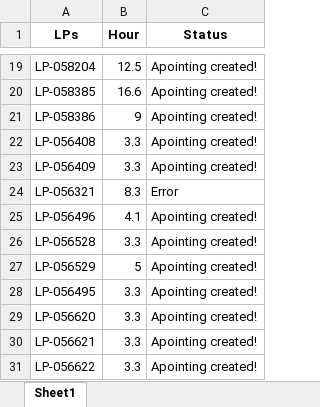
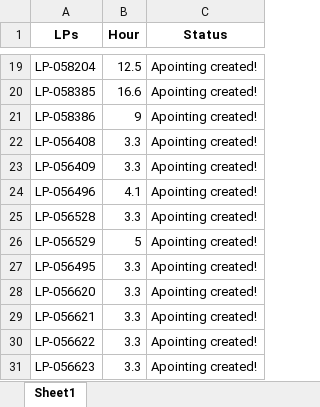
Before and after one commit to JoviOakz/PyAutomateSAP, an Excel workbook: 04 - Pointing/01 - LP's/ApontamentoRodrigo.xlsx, sheet Sheet1, drawn as a sheet; only a part is shown, gaps mark what is left out; the shorter side is filled out with more unchanged rows; values as stored, in another font and other column widths than the file's, no borders; the diff names each change by its address in the sheet, - before the commit and + after, or states it on an @@ line.

```diff
--- a/04 - Pointing/01 - LP's/ApontamentoRodrigo.xlsx (sheet Sheet1)
+++ b/04 - Pointing/01 - LP's/ApontamentoRodrigo.xlsx (sheet Sheet1)
-row 24: LP-056321 | 8.3 | Error
```
Also changed, not shown: 04 - Pointing/01 - LP's/ApontamentoYesica.xlsx, 2 other files.
